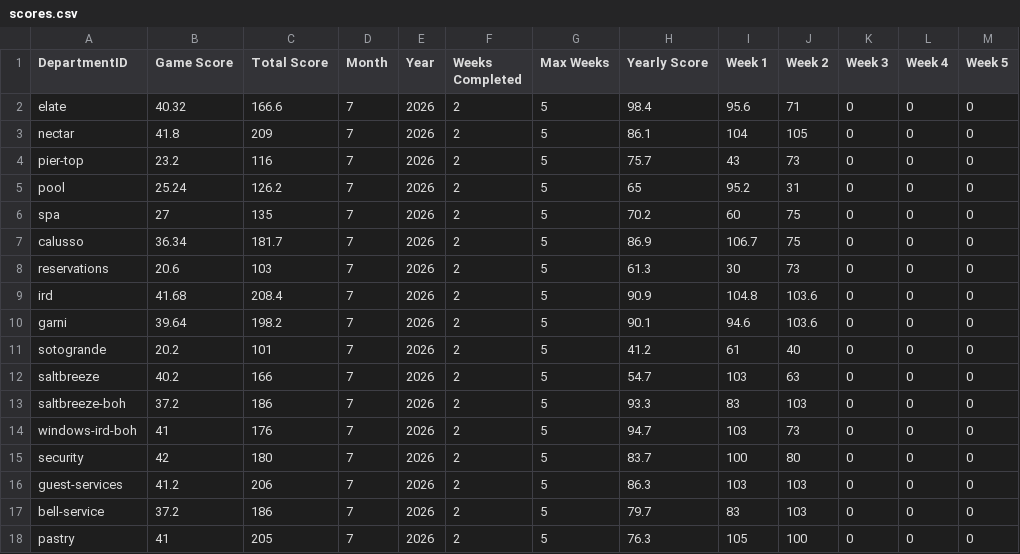
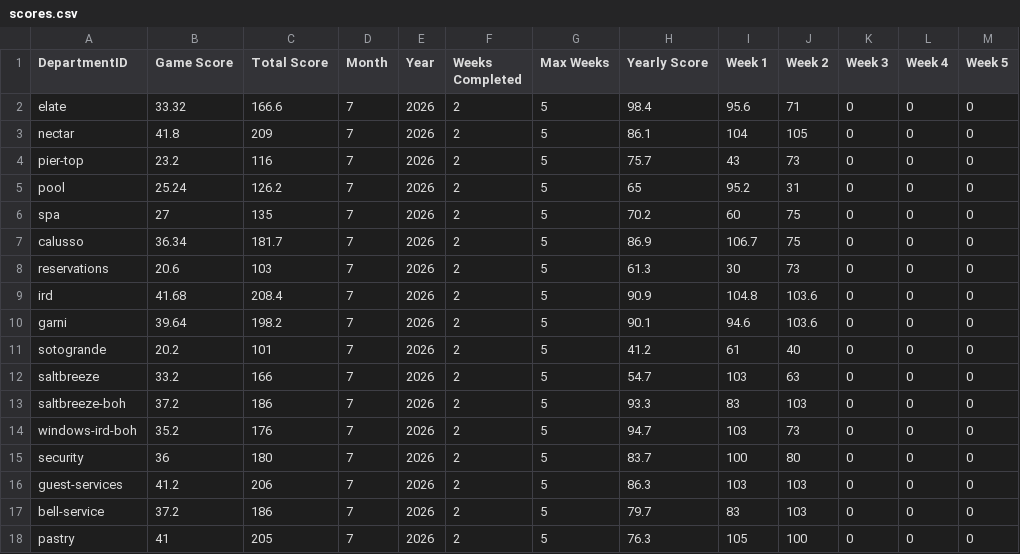
Before and after one commit to p6deptrace/P66-Department-Monopoly, a CSV file: scores.csv, drawn as a sheet; only a part is shown.

Commit message:
Update scores.csv

```diff
--- a/scores.csv
+++ b/scores.csv
@@ -1,3 +1,3 @@
 DepartmentID,Game Score,Total Score,Month,Year,Weeks Completed,Max Weeks,Yearly Score,Week 1,Week 2,Week 3,Week 4,Week 5
-elate,40.32,166.6,7,2026,2,5,98.4,95.6,71,0,0,0
+elate,33.32,166.6,7,2026,2,5,98.4,95.6,71,0,0,0
 nectar,41.8,209,7,2026,2,5,86.1,104,105,0,0,0
@@ -11,6 +11,6 @@ garni,39.64,198.2,7,2026,2,5,90.1,94.6,103.6,0,0,0
 sotogrande,20.2,101,7,2026,2,5,41.2,61,40,0,0,0
-saltbreeze,40.2,166,7,2026,2,5,54.7,103,63,0,0,0
+saltbreeze,33.2,166,7,2026,2,5,54.7,103,63,0,0,0
 saltbreeze-boh,37.2,186,7,2026,2,5,93.3,83,103,0,0,0
-windows-ird-boh,41,176,7,2026,2,5,94.7,103,73,0,0,0
-security,42,180,7,2026,2,5,83.7,100,80,0,0,0
+windows-ird-boh,35.2,176,7,2026,2,5,94.7,103,73,0,0,0
+security,36,180,7,2026,2,5,83.7,100,80,0,0,0
 guest-services,41.2,206,7,2026,2,5,86.3,103,103,0,0,0
```
